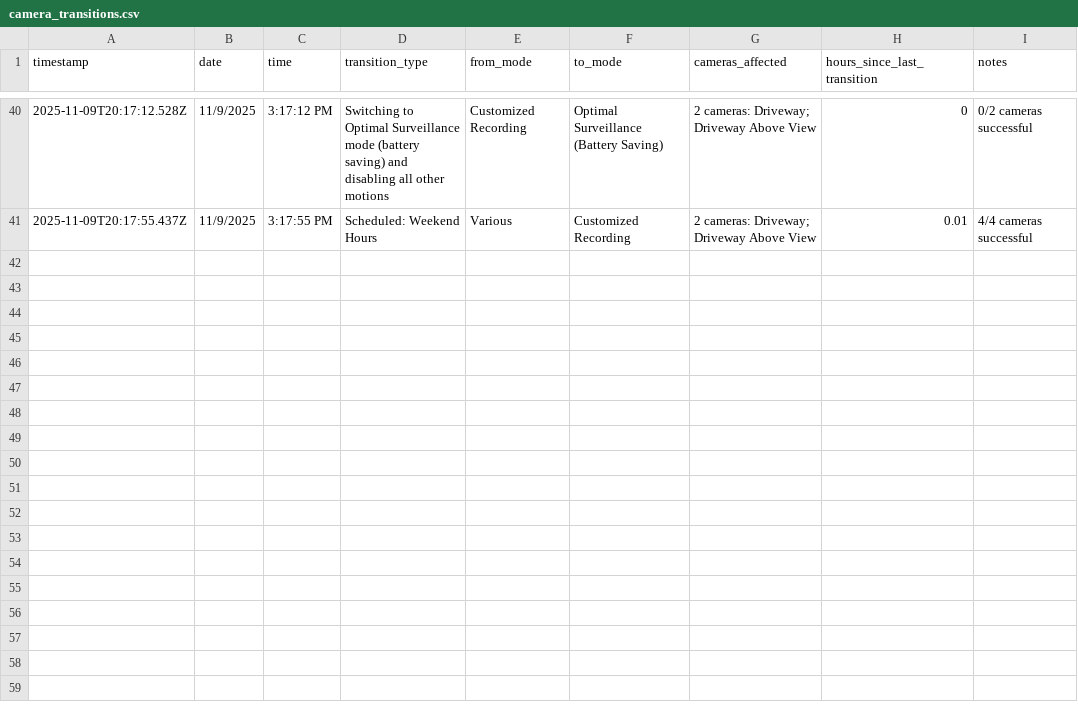
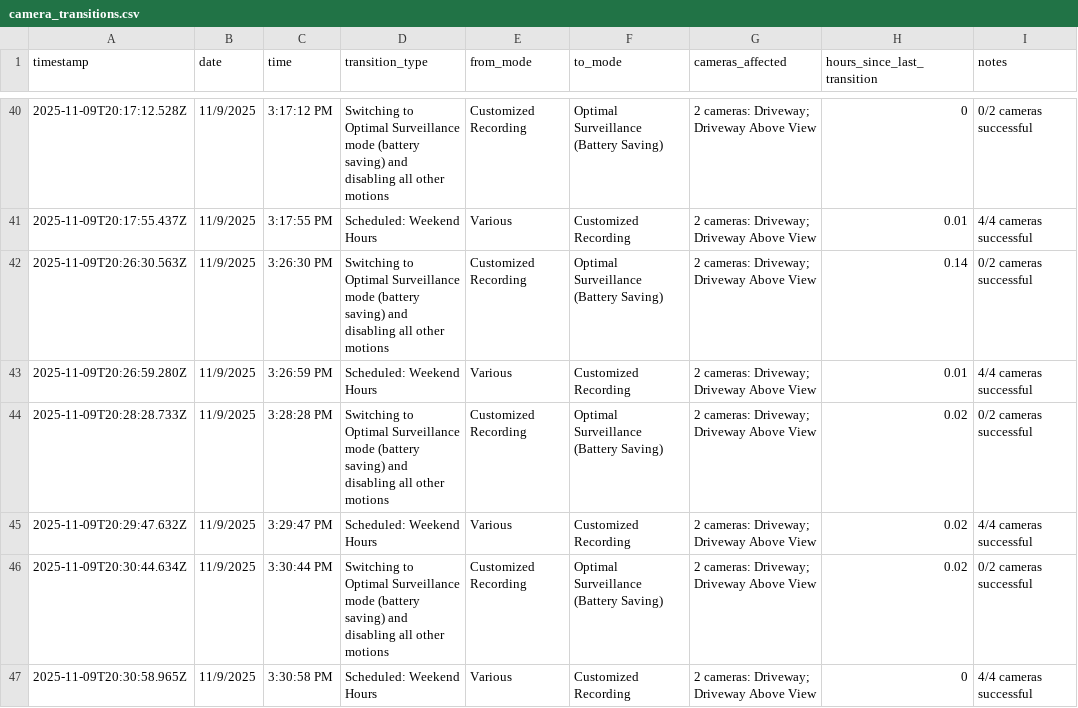
Before and after one commit to anthonyjdearmas/eufycenter, a CSV file: autoeufy-api/database/camera_transitions.csv, drawn as a sheet; only a part is shown, gaps mark what is left out.

Commit message:
schedule enhancements

```diff
--- a/autoeufy-api/database/camera_transitions.csv
+++ b/autoeufy-api/database/camera_transitions.csv
@@ -41 +41,7 @@ timestamp,date,time,transition_type,from_mode,to_mode,cameras_affected,hours_sin
 2025-11-09T20:17:55.437Z,11/9/2025,3:17:55 PM,Scheduled: Weekend Hours,Various,Customized Recording,2 cameras: Driveway; Driveway Above View,0.01,4/4 cameras successful
+2025-11-09T20:26:30.563Z,11/9/2025,3:26:30 PM,Switching to Optimal Surveillance mode (battery saving) and disabling all other motions,Customized Recording,Optimal Surveillance (Battery Saving),2 cameras: Driveway; Driveway Above View,0.14,0/2 cameras successful
+2025-11-09T20:26:59.280Z,11/9/2025,3:26:59 PM,Scheduled: Weekend Hours,Various,Customized Recording,2 cameras: Driveway; Driveway Above View,0.01,4/4 cameras successful
+2025-11-09T20:28:28.733Z,11/9/2025,3:28:28 PM,Switching to Optimal Surveillance mode (battery saving) and disabling all other motions,Customized Recording,Optimal Surveillance (Battery Saving),2 cameras: Driveway; Driveway Above View,0.02,0/2 cameras successful
+2025-11-09T20:29:47.632Z,11/9/2025,3:29:47 PM,Scheduled: Weekend Hours,Various,Customized Recording,2 cameras: Driveway; Driveway Above View,0.02,4/4 cameras successful
+2025-11-09T20:30:44.634Z,11/9/2025,3:30:44 PM,Switching to Optimal Surveillance mode (battery saving) and disabling all other motions,Customized Recording,Optimal Surveillance (Battery Saving),2 cameras: Driveway; Driveway Above View,0.02,0/2 cameras successful
+2025-11-09T20:30:58.965Z,11/9/2025,3:30:58 PM,Scheduled: Weekend Hours,Various,Customized Recording,2 cameras: Driveway; Driveway Above View,0,4/4 cameras successful
```
Also changed, not shown: 7 other files.
